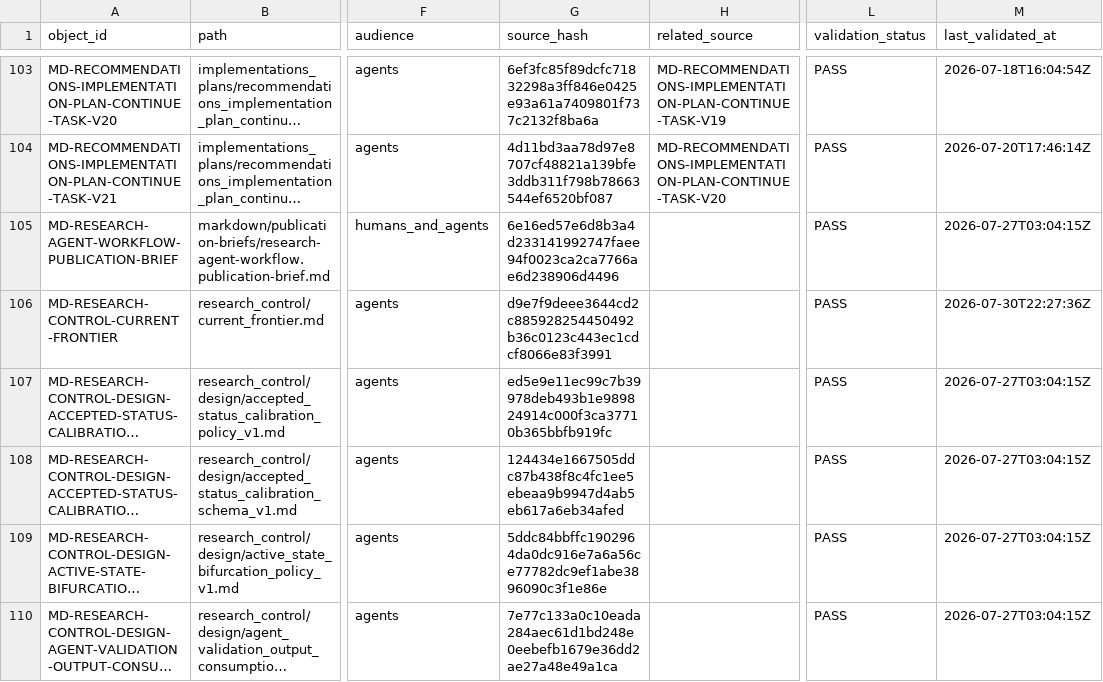
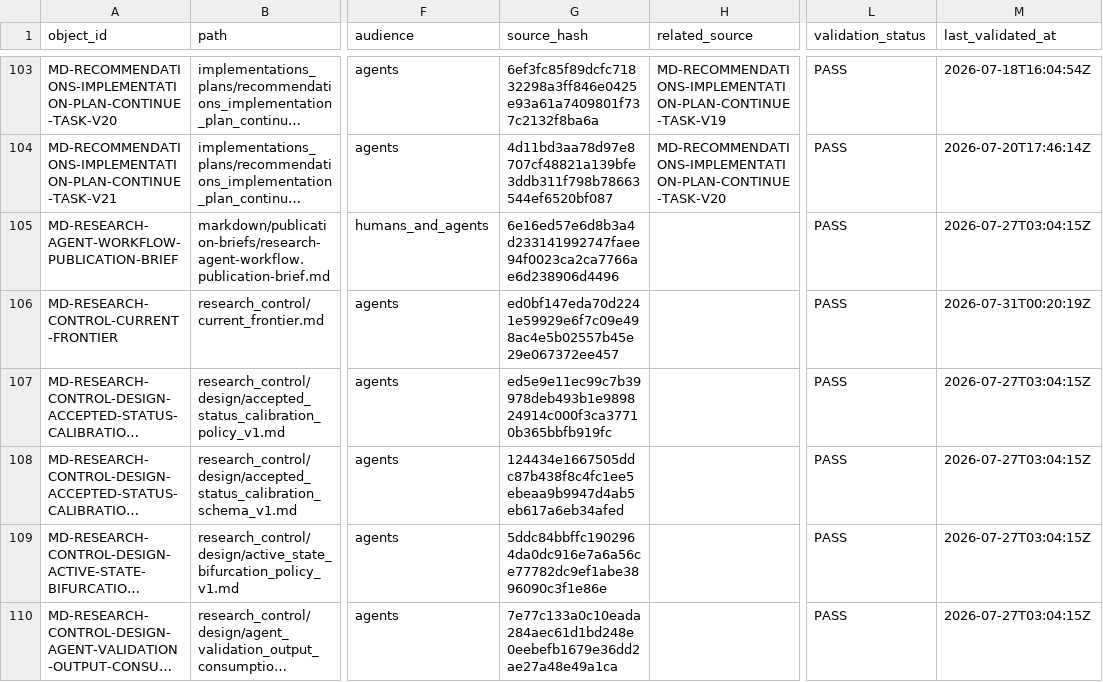
Before and after one commit to AngryOwlAI/The-AEther-Flow, a CSV file: registries/MARKDOWN_SOURCE_REGISTRY.csv, drawn as a sheet; only a part is shown, gaps mark what is left out; long unchanged cells end in …; the diff covers the shown part only; the diff names each change by its address in the sheet, - before the commit and + after, or states it on an @@ line.

```diff
--- a/registries/MARKDOWN_SOURCE_REGISTRY.csv
+++ b/registries/MARKDOWN_SOURCE_REGISTRY.csv
-G106 (source_hash): d9e7f9deee3644cd2c885928254450492b36c0123c443ec1cdcf8066e83f3991
+G106 (source_hash): ed0bf147eda70d2241e59929e6f7c09e498ac4e5b02557b45e29e067372ee457
-M106 (last_validated_at): 2026-07-30T22:27:36Z
+M106 (last_validated_at): 2026-07-31T00:20:19Z
```
Also changed, not shown: 1 added row and 2 edited cells elsewhere in this file, registries/DIRECTOR_DECISION_REGISTRY.csv, registries/RESEARCH_TASK_REGISTRY.csv, 57 other files.
